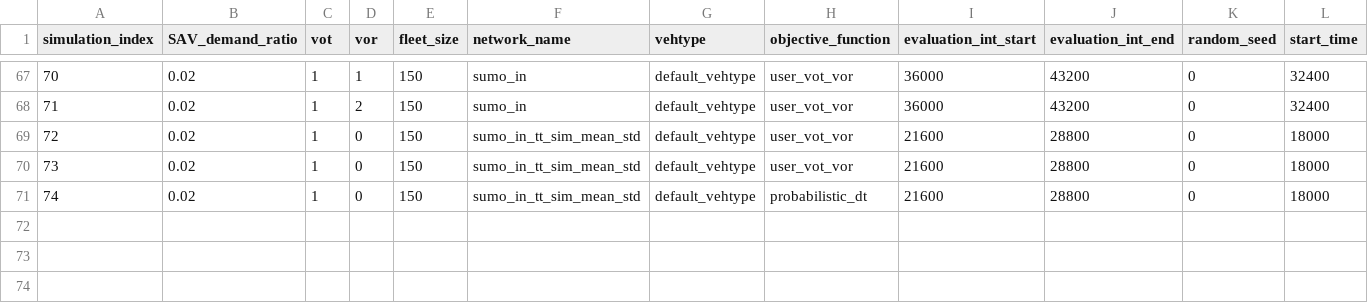
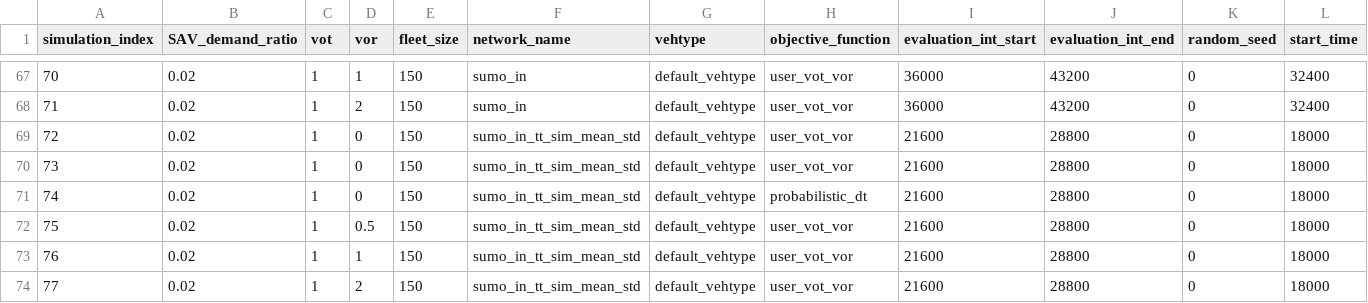
Before and after one commit to JoelBrodersen/FleetPy, a CSV file: studies/fleetpy_sumo_coupling_in/simulation_parameters.csv, drawn as a sheet; only a part is shown, gaps mark what is left out; rows hold the shown columns only; the diff names each change by its address in the sheet, - before the commit and + after, or states it on an @@ line.

Commit message:
Update simulation_parameters.csv

```diff
--- a/studies/fleetpy_sumo_coupling_in/simulation_parameters.csv
+++ b/studies/fleetpy_sumo_coupling_in/simulation_parameters.csv
+row 72: 75 | 0.02 | 1 | 0.5 | 150 | sumo_in_tt_sim_mean_std | default_vehtype | user_vot_vor | 21600 | 28800 | 0 | 18000
+row 73: 76 | 0.02 | 1 | 1 | 150 | sumo_in_tt_sim_mean_std | default_vehtype | user_vot_vor | 21600 | 28800 | 0 | 18000
+row 74: 77 | 0.02 | 1 | 2 | 150 | sumo_in_tt_sim_mean_std | default_vehtype | user_vot_vor | 21600 | 28800 | 0 | 18000
```
